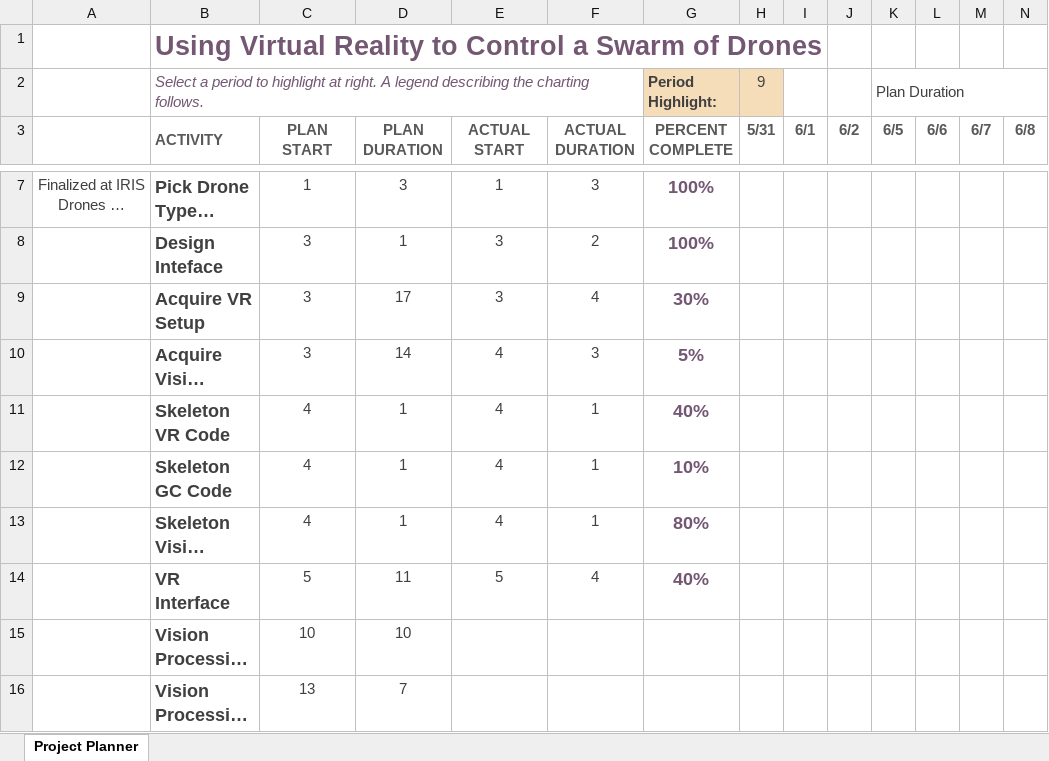
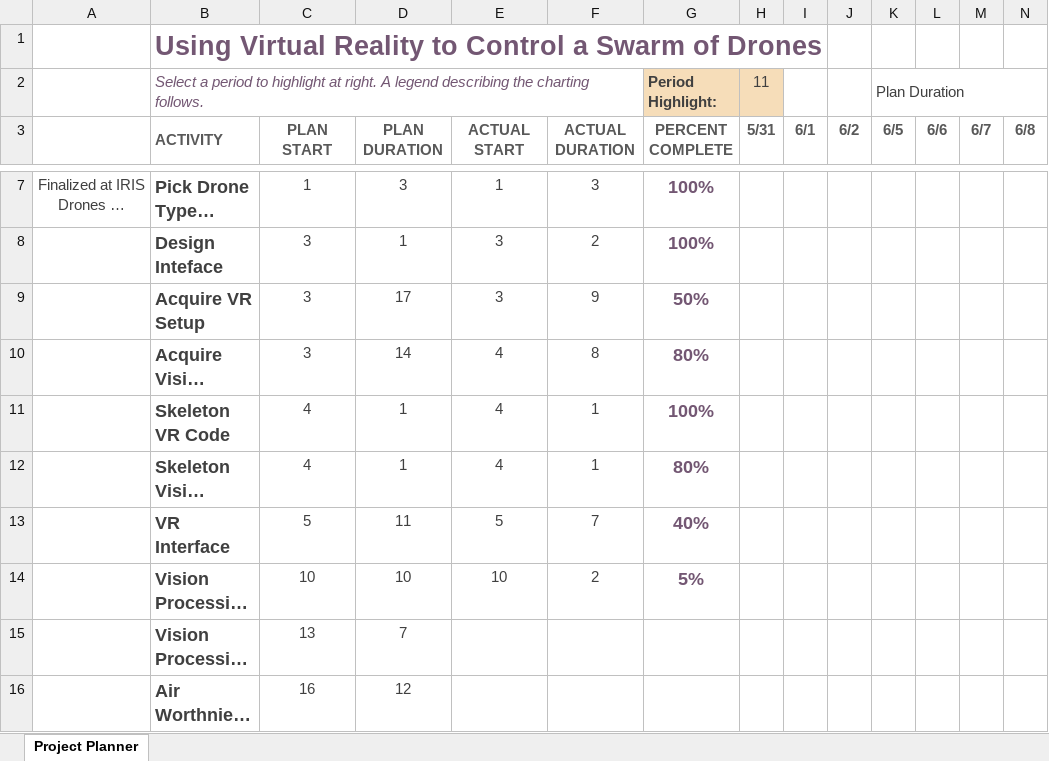
Before and after one commit to UMD-UAS-Test-Site/VR_Drones, an Excel workbook: Docs/Unity Gantt Chart.xlsx, sheet Project Planner, drawn as a sheet; only a part is shown, gaps mark what is left out; the shorter side is filled out with more unchanged rows; long unchanged cells end in …; values as stored, in another font and other column widths than the file's, no borders; conditional formats not drawn; removed rows and columns are numbered as before the commit, all else as after; rows hold the shown columns only; the diff names each change by its address in the sheet, - before the commit and + after, or states it on an @@ line.

```diff
--- a/Docs/Unity Gantt Chart.xlsx (sheet Project Planner)
+++ b/Docs/Unity Gantt Chart.xlsx (sheet Project Planner)
-H2: 9
+H2: 11
-F9: 4
+F9: 9
-G9: 30%
+G9: 50%
-F10: 3
+F10: 8
-G10: 5%
+G10: 80%
-G11: 40%
+G11: 100%
-row 12:  | Skeleton GC Code | 4 | 1 | 4 | 1 | 10%
-F13: 4
+F13: 7
-E14: (empty)
+E14: 10
-F14: (empty)
+F14: 2
-G14: (empty)
+G14: 5%
```
Also changed, not shown: Docs/Revised Budget.xlsx, 23 other files.
